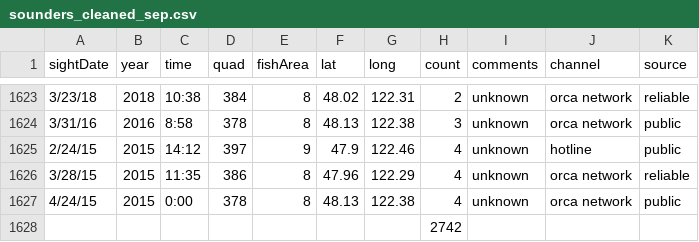
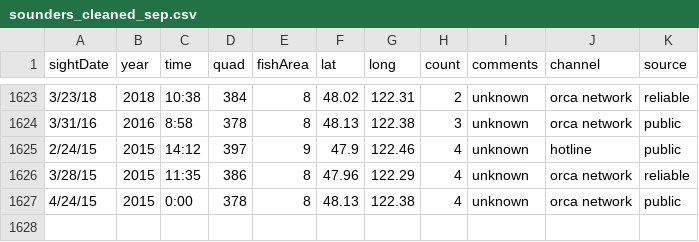
Before and after one commit to ChrisMantegna/sicb_dp, a CSV file: output/data_adjusted/sounders_cleaned_sep.csv, drawn as a sheet; only a part is shown, gaps mark what is left out.

Commit message:
fixing rows and counts

```diff
--- a/output/data_adjusted/sounders_cleaned_sep.csv
+++ b/output/data_adjusted/sounders_cleaned_sep.csv
@@ -1627,2 +1627 @@ sightDate,year,time,quad,fishArea,lat,long,count,comments,channel,source
 4/24/15,2015,0:00,378,8,48.13,122.38,4,unknown,orca network,public
-,,,,,,,2742,,,
```
Also changed, not shown: 4 other files.
